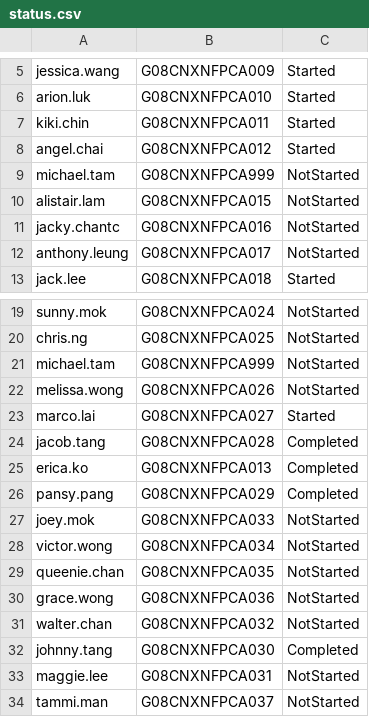
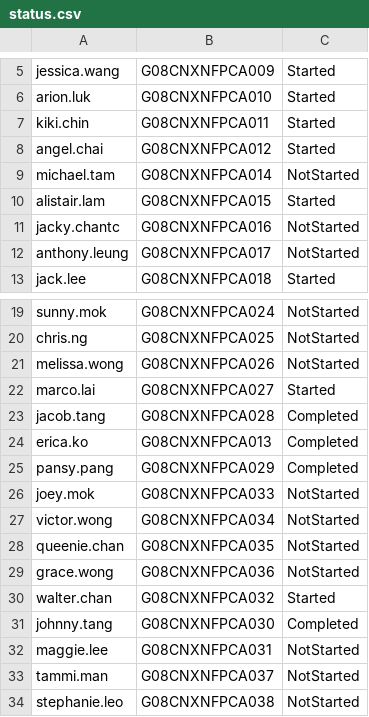
Before and after one commit to scout249/scout249.github.io, a CSV file: status.csv, drawn as a sheet; only a part is shown, gaps mark what is left out; the shorter side is filled out with more unchanged rows.

Commit message:
Update status.csv

```diff
--- a/status.csv
+++ b/status.csv
@@ -8,4 +8,4 @@ kiki.chin,G08CNXNFPCA011,Started
 angel.chai,G08CNXNFPCA012,Started
-michael.tam,G08CNXNFPCA999,NotStarted
-alistair.lam,G08CNXNFPCA015,NotStarted
+michael.tam,G08CNXNFPCA014,NotStarted
+alistair.lam,G08CNXNFPCA015,Started
 jacky.chantc,G08CNXNFPCA016,NotStarted
@@ -20,3 +20,2 @@ sunny.mok,G08CNXNFPCA024,NotStarted
 chris.ng,G08CNXNFPCA025,NotStarted
-michael.tam,G08CNXNFPCA999,NotStarted
 melissa.wong,G08CNXNFPCA026,NotStarted
@@ -30,3 +29,3 @@ queenie.chan,G08CNXNFPCA035,NotStarted
 grace.wong,G08CNXNFPCA036,NotStarted
-walter.chan,G08CNXNFPCA032,NotStarted
+walter.chan,G08CNXNFPCA032,Started
 johnny.tang,G08CNXNFPCA030,Completed
```
